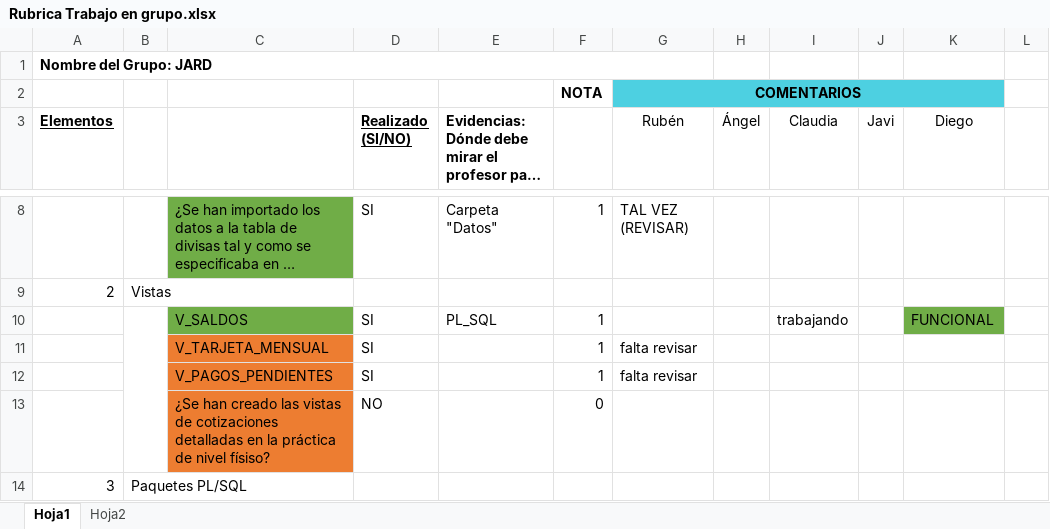
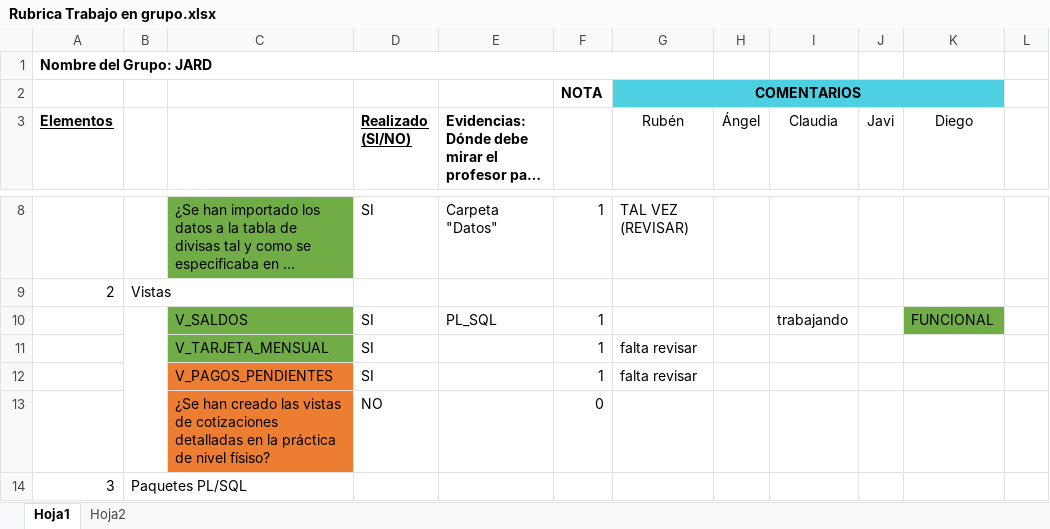
Before and after one commit to AngelSergioSM/ABD, an Excel workbook: Rubrica Trabajo en grupo.xlsx, sheet Hoja1, drawn as a sheet; only a part is shown, gaps mark what is left out; long unchanged cells end in …; values as stored, in another font and other column widths than the file's, no borders; the diff names each change by its address in the sheet, - before the commit and + after, or states it on an @@ line.

```diff
--- a/Rubrica Trabajo en grupo.xlsx (sheet Hoja1)
+++ b/Rubrica Trabajo en grupo.xlsx (sheet Hoja1)
-C11 fill: #ED7D31
+C11 fill: #70AD47
```
Also changed, not shown: 1 other file.
